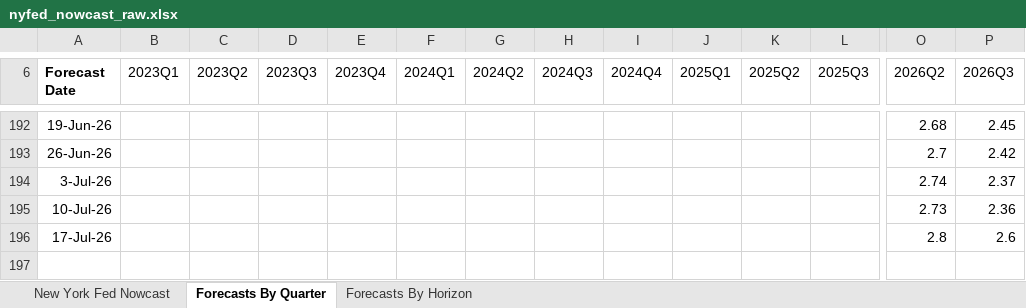
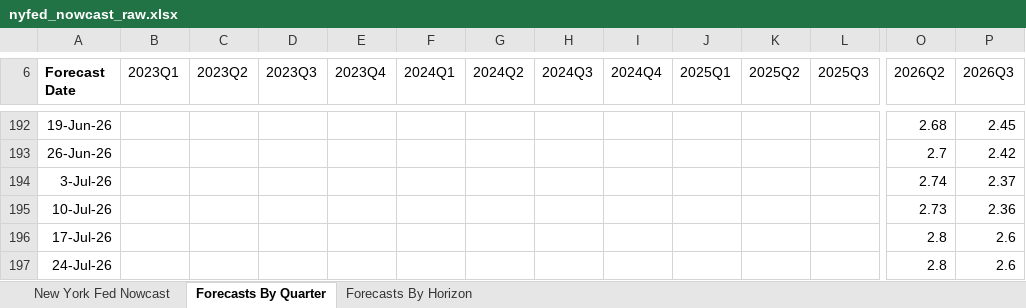
Before and after one commit to smallfishmacro-Git/macro-regime, an Excel workbook: data/cache/nyfed_nowcast_raw.xlsx, sheet Forecasts By Quarter, drawn as a sheet; only a part is shown, gaps mark what is left out; values as stored, in another font and other column widths than the file's, no borders; charts and pictures not drawn; rows hold the shown columns only; the diff names each change by its address in the sheet, - before the commit and + after, or states it on an @@ line.

```diff
--- a/data/cache/nyfed_nowcast_raw.xlsx (sheet Forecasts By Quarter)
+++ b/data/cache/nyfed_nowcast_raw.xlsx (sheet Forecasts By Quarter)
+row 197: 24-Jul-26 |  |  |  |  |  |  |  |  |  |  |  | 2.8 | 2.6
```
Also changed, not shown: sheet Forecasts By Horizon, 8 other files.
